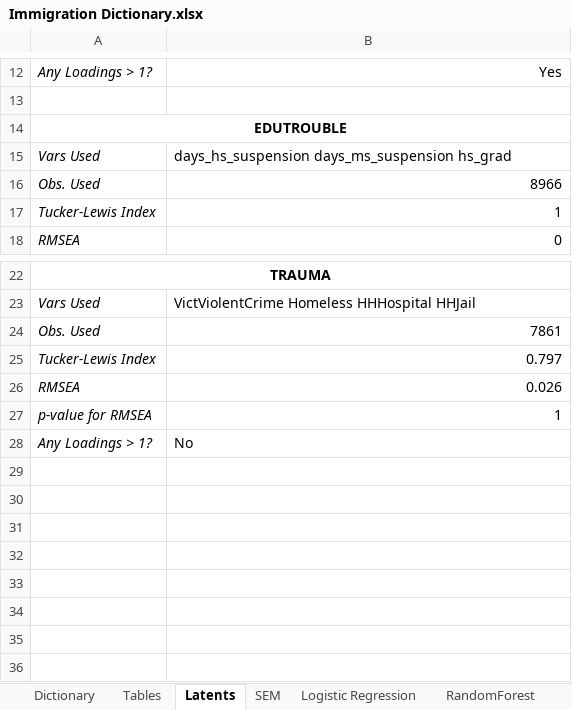
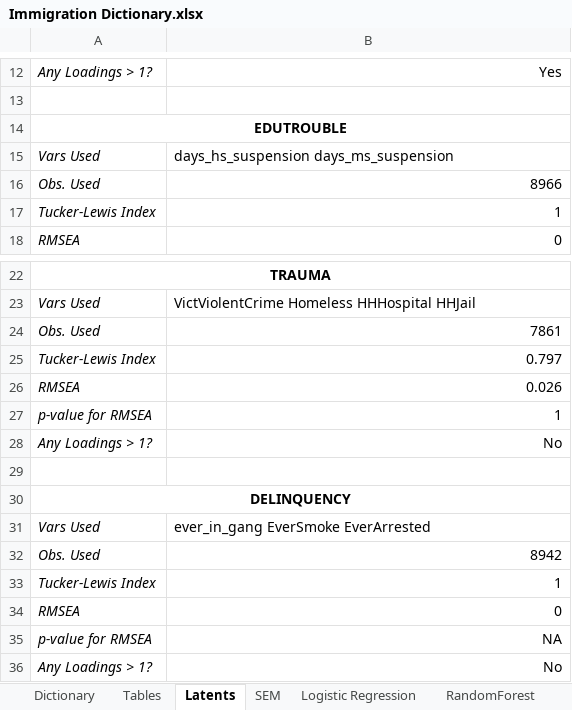
Before and after one commit to N3uralN3twork/Consulting, an Excel workbook: NLS/Immigration Dictionary.xlsx, sheet Latents, drawn as a sheet; only a part is shown, gaps mark what is left out; values as stored, in another font and other column widths than the file's, no borders; addresses are those after the commit; the diff names each change by its address in the sheet, - before the commit and + after, or states it on an @@ line.

```diff
--- a/NLS/Immigration Dictionary.xlsx (sheet Latents)
+++ b/NLS/Immigration Dictionary.xlsx (sheet Latents)
-B15: days_hs_suspension days_ms_suspension hs_grad
+B15: days_hs_suspension days_ms_suspension
+row 28: Any Loadings > 1? | No
+row 29: (empty)
+row 30: DELINQUENCY
+row 31: Vars Used | ever_in_gang EverSmoke EverArrested
+row 32: Obs. Used | 8942
+row 33: Tucker-Lewis Index | 1
+row 34: RMSEA | 0
+row 35: p-value for RMSEA | NA
-B36 alignment: left
+B36 alignment: right
```
Also changed, not shown: sheet SEM, sheet RandomForest, sheet Tables, charts or pictures, 15 other files.
